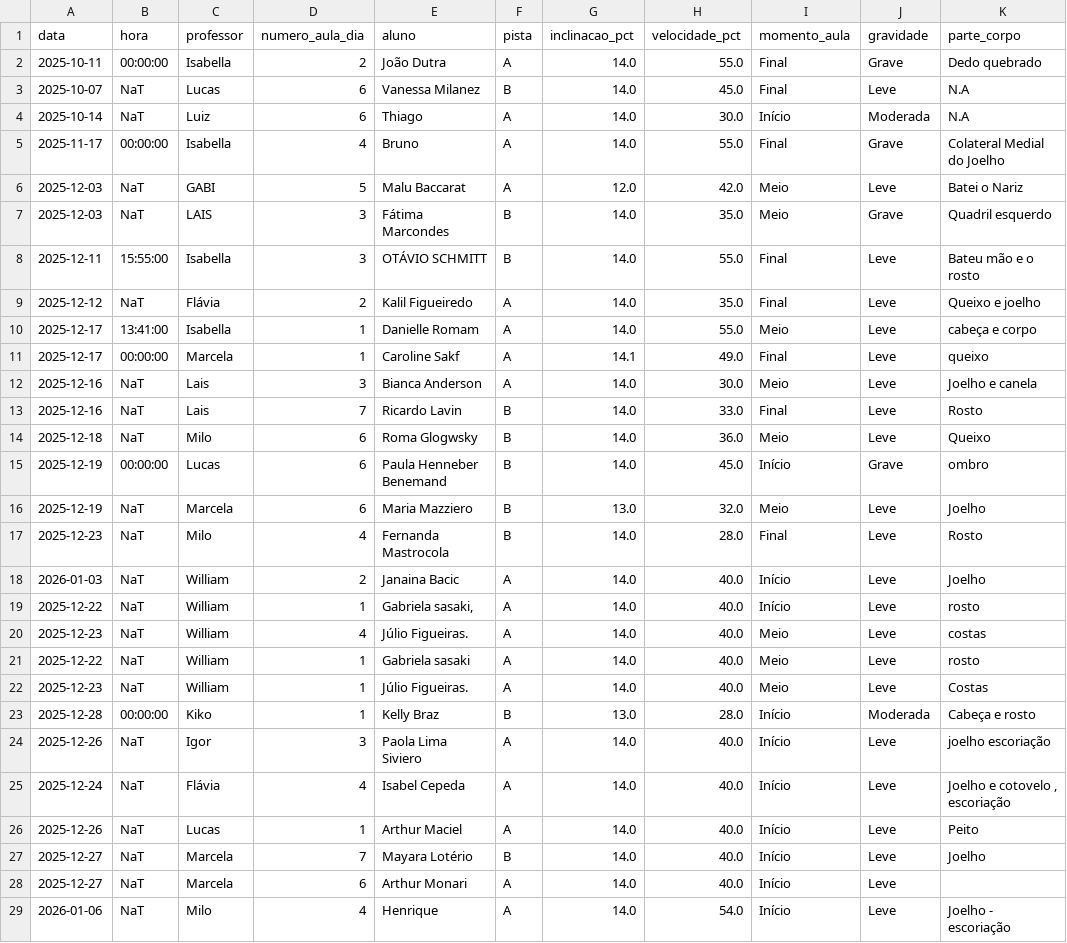
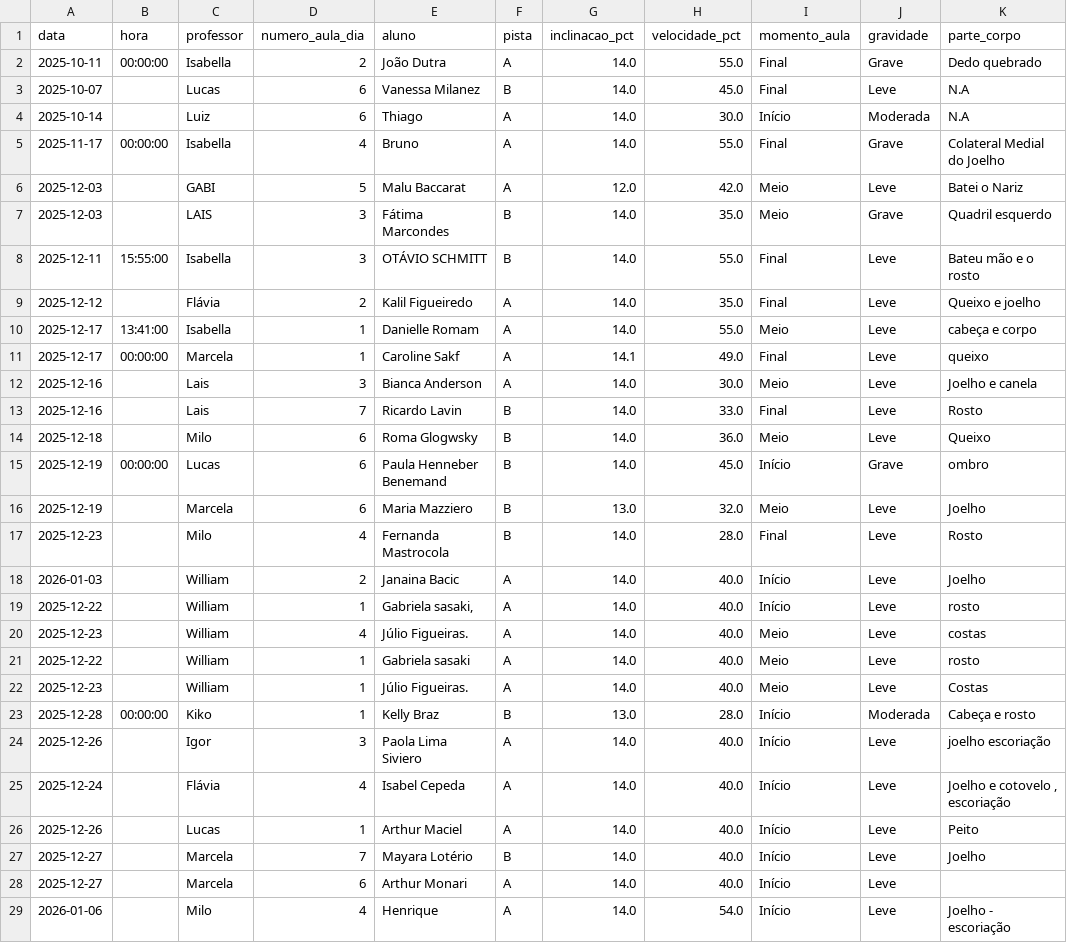
Before and after one commit to jpparizotto/Born---Dashboard, a CSV file: backups/acidentes.csv, drawn as a sheet; only a part is shown; the diff covers the shown part only; the diff names each change by its address in the sheet, - before the commit and + after, or states it on an @@ line.

Commit message:
Snapshot automático do arquivo de acidentes.csv

```diff
--- a/backups/acidentes.csv
+++ b/backups/acidentes.csv
-B3:B4 (hora): NaT
+B3:B4 (hora): (empty)
-B6:B7 (hora): NaT
+B6:B7 (hora): (empty)
-B9 (hora): NaT
+B9 (hora): (empty)
-B12:B14 (hora): NaT
+B12:B14 (hora): (empty)
-B16:B22 (hora): NaT
+B16:B22 (hora): (empty)
-B24:B29 (hora): NaT
+B24:B29 (hora): (empty)
```
Also changed, not shown: 1 added row and 74 edited cells elsewhere in this file.
